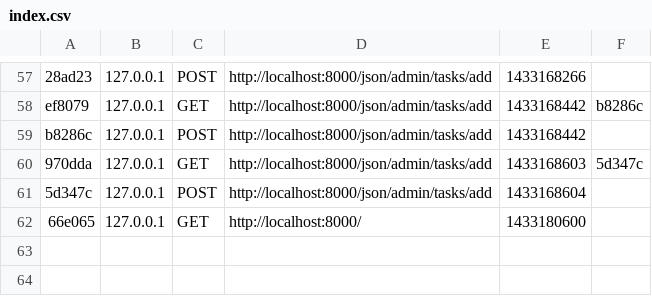
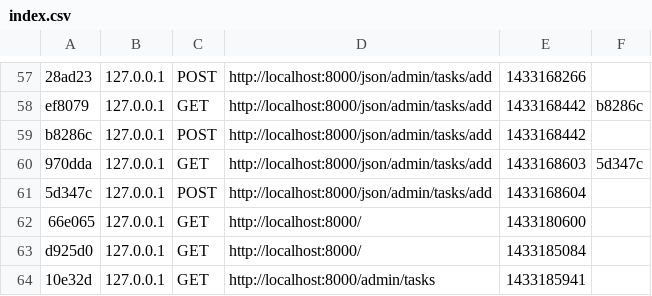
Before and after one commit to ugra92/kms, a CSV file: kms/app/cache/dev/profiler/index.csv, drawn as a sheet; only a part is shown, gaps mark what is left out.

```diff
--- a/kms/app/cache/dev/profiler/index.csv
+++ b/kms/app/cache/dev/profiler/index.csv
@@ -62 +62,3 @@ b8286c,127.0.0.1,POST,http://localhost:8000/json/admin/tasks/add,1433168442,
 66e065,127.0.0.1,GET,http://localhost:8000/,1433180600,
+d925d0,127.0.0.1,GET,http://localhost:8000/,1433185084,
+10e32d,127.0.0.1,GET,http://localhost:8000/admin/tasks,1433185941,
```
Also changed, not shown: 9 other files.
